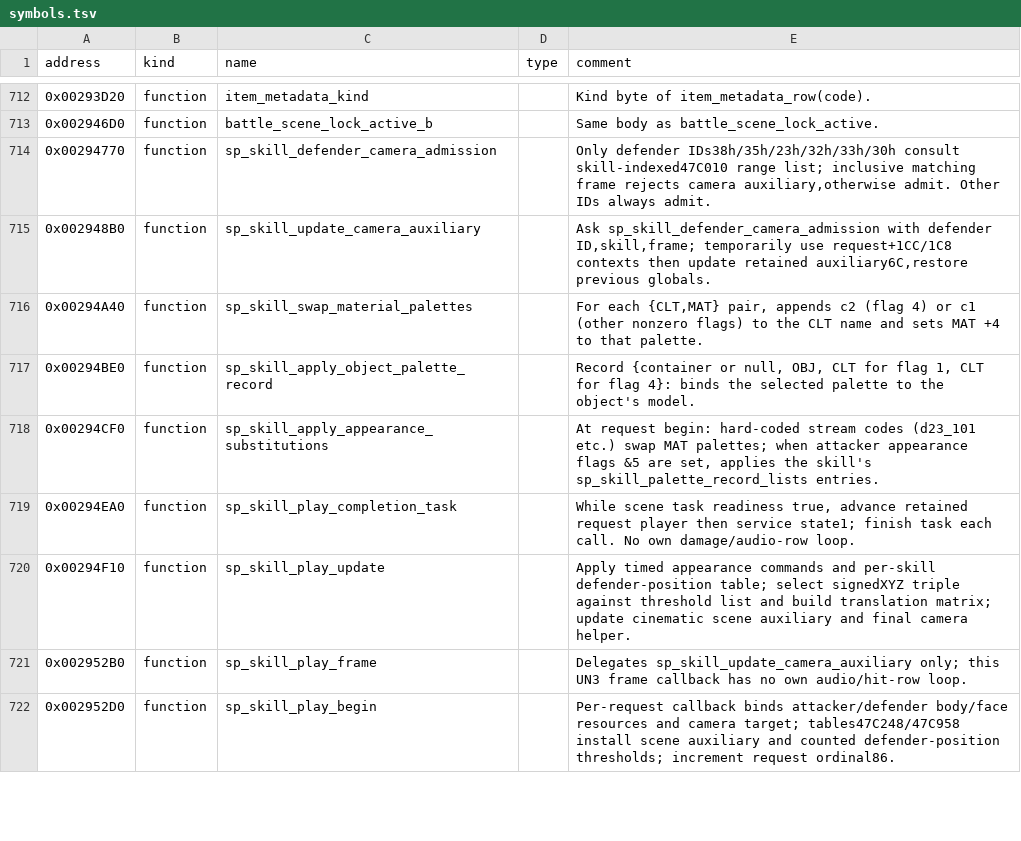
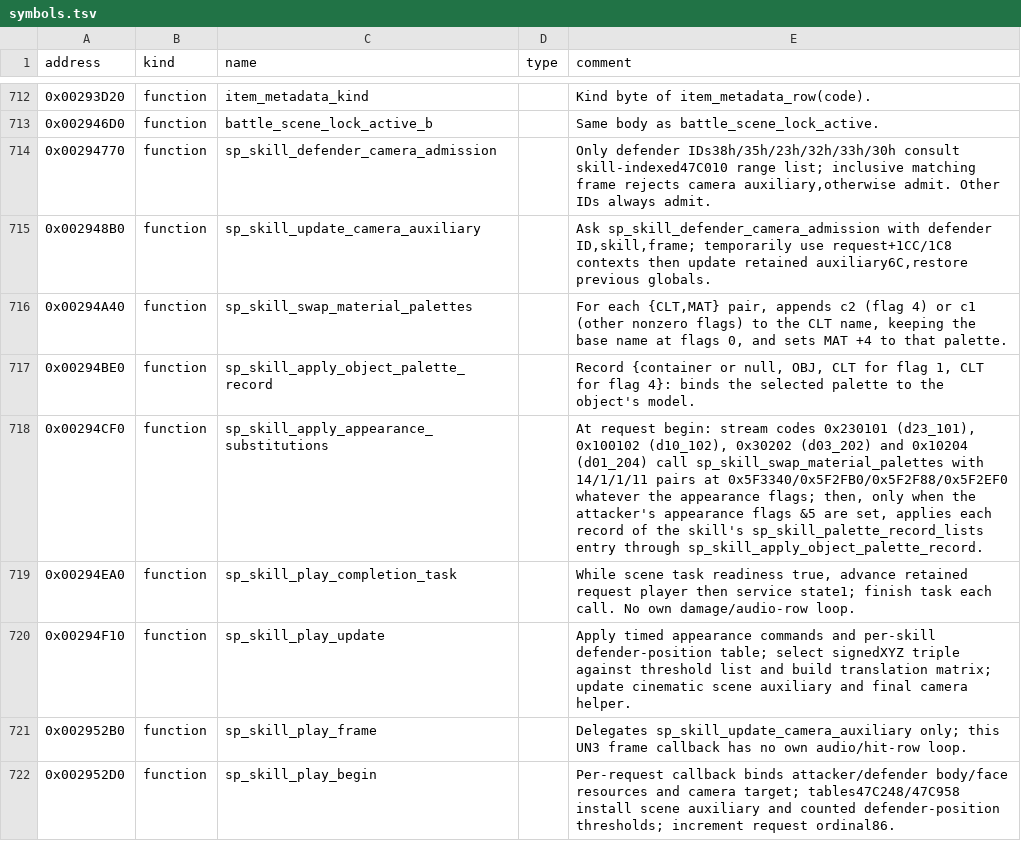
Before and after one commit to solid1353/UN-Workshop, a TSV file: reverse_engineering/annotations/UN3/SLUS_217.27/symbols.tsv, drawn as a sheet; only a part is shown, gaps mark what is left out; the diff covers the shown part only.

Commit message:
Record how NA2 applies a skill's appearance rows and how UN3 keeps its palette records and in-code material swaps, annotating UN3's swap lists and palette records; which body files hold property geometry in each game; and that NA2's frame scripts share UN3's timed-script rows

```diff
--- a/reverse_engineering/annotations/UN3/SLUS_217.27/symbols.tsv
+++ b/reverse_engineering/annotations/UN3/SLUS_217.27/symbols.tsv
@@ -715,5 +715,5 @@ address	kind	name	type	comment
 0x002948B0	function	sp_skill_update_camera_auxiliary		Ask sp_skill_defender_camera_admission with defender ID,skill,frame; temporarily use request+1CC/1C8 contexts then update retained auxiliary6C,restore previous globals.
-0x00294A40	function	sp_skill_swap_material_palettes		For each {CLT,MAT} pair, appends c2 (flag 4) or c1 (other nonzero flags) to the CLT name and sets MAT +4 to that palette.
+0x00294A40	function	sp_skill_swap_material_palettes		For each {CLT,MAT} pair, appends c2 (flag 4) or c1 (other nonzero flags) to the CLT name, keeping the base name at flags 0, and sets MAT +4 to that palette.
 0x00294BE0	function	sp_skill_apply_object_palette_record		Record {container or null, OBJ, CLT for flag 1, CLT for flag 4}: binds the selected palette to the object's model.
-0x00294CF0	function	sp_skill_apply_appearance_substitutions		At request begin: hard-coded stream codes (d23_101 etc.) swap MAT palettes; when attacker appearance flags &5 are set, applies the skill's sp_skill_palette_record_lists entries.
+0x00294CF0	function	sp_skill_apply_appearance_substitutions		At request begin: stream codes 0x230101 (d23_101), 0x100102 (d10_102), 0x30202 (d03_202) and 0x10204 (d01_204) call sp_skill_swap_material_palettes with 14/1/1/11 pairs at 0x5F3340/0x5F2FB0/0x5F2F88/0x5F2EF0 whatever the appearance flags; then, only when the attacker's appearance flags &5 are set, applies each record of the skill's sp_skill_palette_record_lists entry through sp_skill_apply_object_palette_record.
 0x00294EA0	function	sp_skill_play_completion_task		While scene task readiness true, advance retained request player then service state1; finish task each call. No own damage/audio-row loop.
```
Also changed, not shown: 27 added rows elsewhere in this file, 4 other files.
